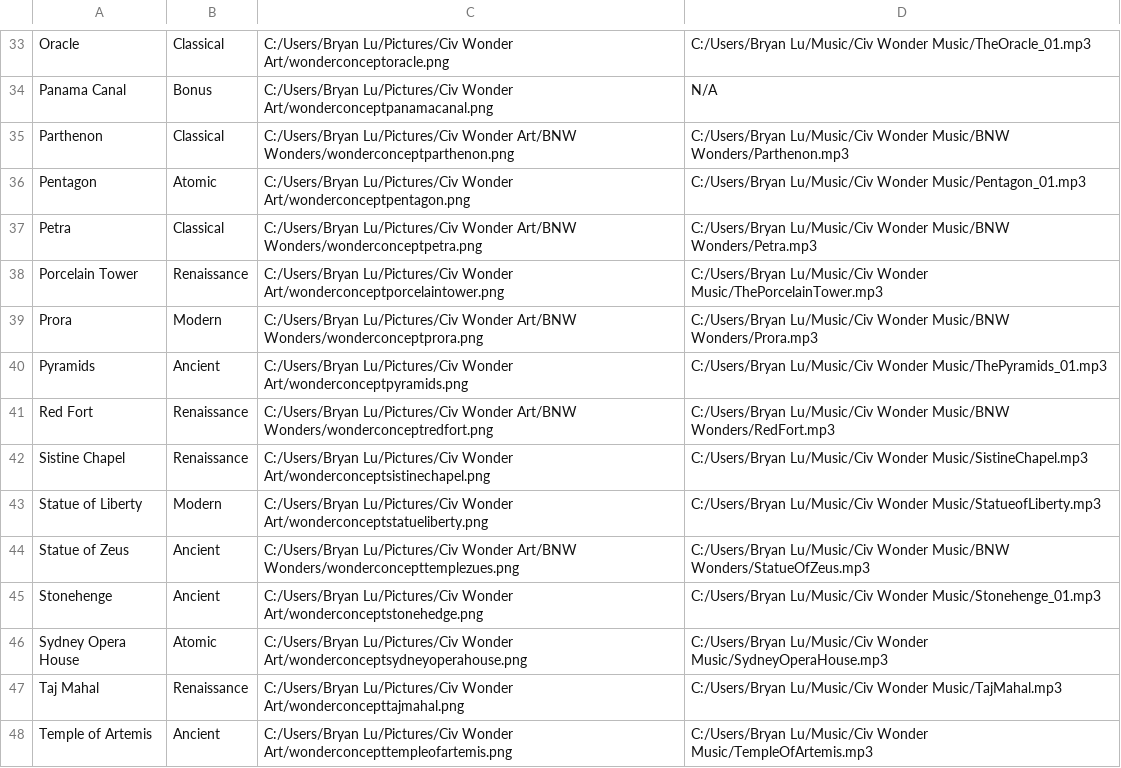
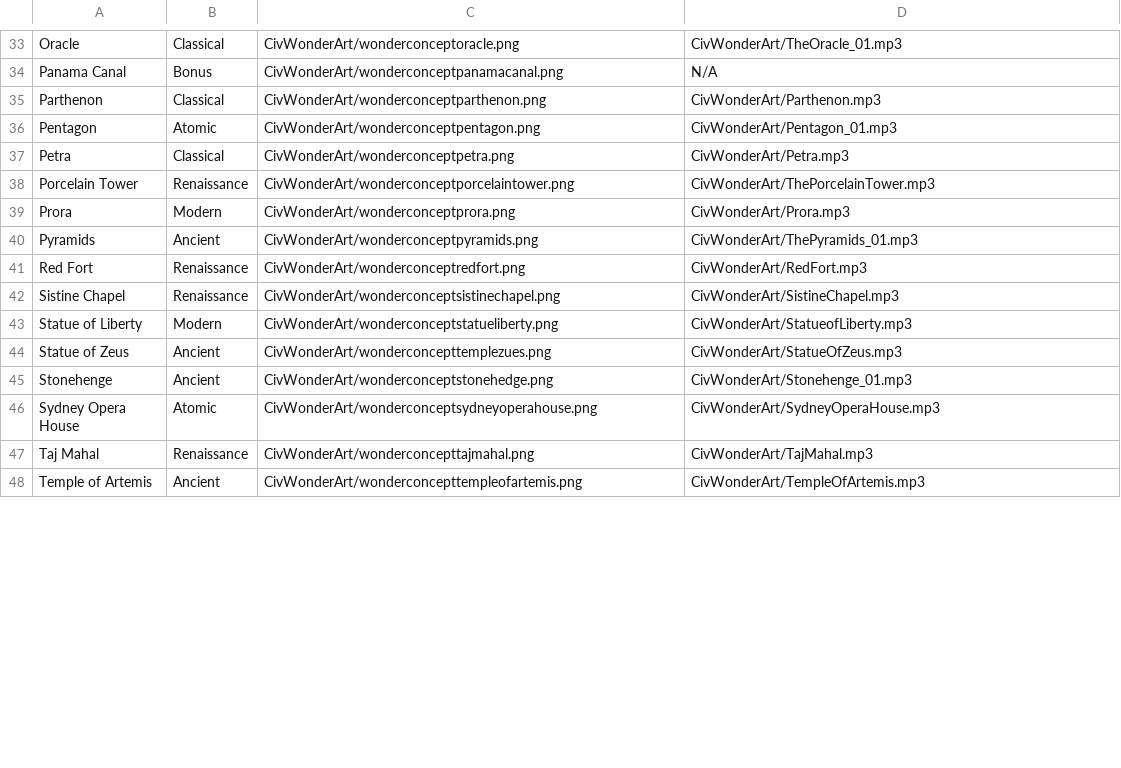
Before and after one commit to b-lu8961/civ-5-asset-viewer, a CSV file: Civ5AssetViewer/Wonders_Alphabetical.csv, drawn as a sheet; only a part is shown, gaps mark what is left out; the diff covers the shown part only; the diff names each change by its address in the sheet, - before the commit and + after, or states it on an @@ line.

```diff
--- a/Civ5AssetViewer/Wonders_Alphabetical.csv
+++ b/Civ5AssetViewer/Wonders_Alphabetical.csv
-C33: C:/Users/Bryan Lu/Pictures/Civ Wonder Art/wonderconceptoracle.png
+C33: CivWonderArt/wonderconceptoracle.png
-D33: C:/Users/Bryan Lu/Music/Civ Wonder Music/TheOracle_01.mp3
+D33: CivWonderArt/TheOracle_01.mp3
-C34: C:/Users/Bryan Lu/Pictures/Civ Wonder Art/wonderconceptpanamacanal.png
+C34: CivWonderArt/wonderconceptpanamacanal.png
-C35: C:/Users/Bryan Lu/Pictures/Civ Wonder Art/BNW Wonders/wonderconceptparthenon.png
+C35: CivWonderArt/wonderconceptparthenon.png
-D35: C:/Users/Bryan Lu/Music/Civ Wonder Music/BNW Wonders/Parthenon.mp3
+D35: CivWonderArt/Parthenon.mp3
-C36: C:/Users/Bryan Lu/Pictures/Civ Wonder Art/wonderconceptpentagon.png
+C36: CivWonderArt/wonderconceptpentagon.png
-D36: C:/Users/Bryan Lu/Music/Civ Wonder Music/Pentagon_01.mp3
+D36: CivWonderArt/Pentagon_01.mp3
-C37: C:/Users/Bryan Lu/Pictures/Civ Wonder Art/BNW Wonders/wonderconceptpetra.png
+C37: CivWonderArt/wonderconceptpetra.png
-D37: C:/Users/Bryan Lu/Music/Civ Wonder Music/BNW Wonders/Petra.mp3
+D37: CivWonderArt/Petra.mp3
-C38: C:/Users/Bryan Lu/Pictures/Civ Wonder Art/wonderconceptporcelaintower.png
+C38: CivWonderArt/wonderconceptporcelaintower.png
-D38: C:/Users/Bryan Lu/Music/Civ Wonder Music/ThePorcelainTower.mp3
+D38: CivWonderArt/ThePorcelainTower.mp3
-C39: C:/Users/Bryan Lu/Pictures/Civ Wonder Art/BNW Wonders/wonderconceptprora.png
+C39: CivWonderArt/wonderconceptprora.png
-D39: C:/Users/Bryan Lu/Music/Civ Wonder Music/BNW Wonders/Prora.mp3
+D39: CivWonderArt/Prora.mp3
-C40: C:/Users/Bryan Lu/Pictures/Civ Wonder Art/wonderconceptpyramids.png
+C40: CivWonderArt/wonderconceptpyramids.png
-D40: C:/Users/Bryan Lu/Music/Civ Wonder Music/ThePyramids_01.mp3
+D40: CivWonderArt/ThePyramids_01.mp3
-C41: C:/Users/Bryan Lu/Pictures/Civ Wonder Art/BNW Wonders/wonderconceptredfort.png
+C41: CivWonderArt/wonderconceptredfort.png
-D41: C:/Users/Bryan Lu/Music/Civ Wonder Music/BNW Wonders/RedFort.mp3
+D41: CivWonderArt/RedFort.mp3
-C42: C:/Users/Bryan Lu/Pictures/Civ Wonder Art/wonderconceptsistinechapel.png
+C42: CivWonderArt/wonderconceptsistinechapel.png
-D42: C:/Users/Bryan Lu/Music/Civ Wonder Music/SistineChapel.mp3
+D42: CivWonderArt/SistineChapel.mp3
-C43: C:/Users/Bryan Lu/Pictures/Civ Wonder Art/wonderconceptstatueliberty.png
+C43: CivWonderArt/wonderconceptstatueliberty.png
-D43: C:/Users/Bryan Lu/Music/Civ Wonder Music/StatueofLiberty.mp3
+D43: CivWonderArt/StatueofLiberty.mp3
-C44: C:/Users/Bryan Lu/Pictures/Civ Wonder Art/BNW Wonders/wonderconcepttemplezues.png
+C44: CivWonderArt/wonderconcepttemplezues.png
-D44: C:/Users/Bryan Lu/Music/Civ Wonder Music/BNW Wonders/StatueOfZeus.mp3
+D44: CivWonderArt/StatueOfZeus.mp3
-C45: C:/Users/Bryan Lu/Pictures/Civ Wonder Art/wonderconceptstonehedge.png
+C45: CivWonderArt/wonderconceptstonehedge.png
-D45: C:/Users/Bryan Lu/Music/Civ Wonder Music/Stonehenge_01.mp3
+D45: CivWonderArt/Stonehenge_01.mp3
-C46: C:/Users/Bryan Lu/Pictures/Civ Wonder Art/wonderconceptsydneyoperahouse.png
+C46: CivWonderArt/wonderconceptsydneyoperahouse.png
-D46: C:/Users/Bryan Lu/Music/Civ Wonder Music/SydneyOperaHouse.mp3
+D46: CivWonderArt/SydneyOperaHouse.mp3
-C47: C:/Users/Bryan Lu/Pictures/Civ Wonder Art/wonderconcepttajmahal.png
+C47: CivWonderArt/wonderconcepttajmahal.png
-D47: C:/Users/Bryan Lu/Music/Civ Wonder Music/TajMahal.mp3
+D47: CivWonderArt/TajMahal.mp3
-C48: C:/Users/Bryan Lu/Pictures/Civ Wonder Art/wonderconcepttempleofartemis.png
+C48: CivWonderArt/wonderconcepttempleofartemis.png
-D48: C:/Users/Bryan Lu/Music/Civ Wonder Music/TempleOfArtemis.mp3
+D48: CivWonderArt/TempleOfArtemis.mp3
```
Also changed, not shown: 71 edited cells elsewhere in this file.
